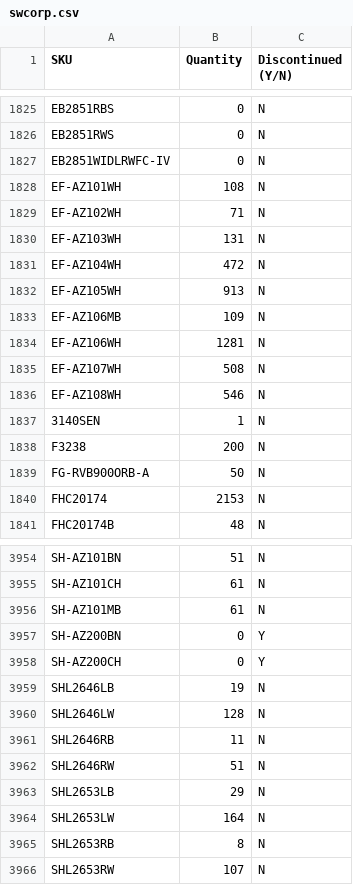
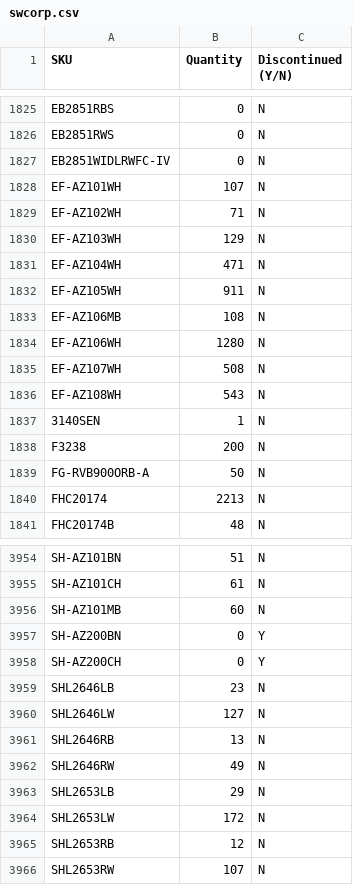
Before and after one commit to studiolx/studiolx-ftp-sync, a CSV file: inventory/swcorp.csv, drawn as a sheet; only a part is shown, gaps mark what is left out; the diff covers the shown part only.

```diff
--- a/inventory/swcorp.csv
+++ b/inventory/swcorp.csv
@@ -1827,11 +1827,11 @@ EB2851RWS,0,N
 EB2851WIDLRWFC-IV,0,N
-EF-AZ101WH,108,N
+EF-AZ101WH,107,N
 EF-AZ102WH,71,N
-EF-AZ103WH,131,N
-EF-AZ104WH,472,N
-EF-AZ105WH,913,N
-EF-AZ106MB,109,N
-EF-AZ106WH,1281,N
+EF-AZ103WH,129,N
+EF-AZ104WH,471,N
+EF-AZ105WH,911,N
+EF-AZ106MB,108,N
+EF-AZ106WH,1280,N
 EF-AZ107WH,508,N
-EF-AZ108WH,546,N
+EF-AZ108WH,543,N
 3140SEN,1,N
@@ -1839,3 +1839,3 @@ F3238,200,N
 FG-RVB900ORB-A,50,N
-FHC20174,2153,N
+FHC20174,2213,N
 FHC20174B,48,N
@@ -3955,12 +3955,12 @@ SH-AZ101BN,51,N
 SH-AZ101CH,61,N
-SH-AZ101MB,61,N
+SH-AZ101MB,60,N
 SH-AZ200BN,0,Y
 SH-AZ200CH,0,Y
-SHL2646LB,19,N
-SHL2646LW,128,N
-SHL2646RB,11,N
-SHL2646RW,51,N
+SHL2646LB,23,N
+SHL2646LW,127,N
+SHL2646RB,13,N
+SHL2646RW,49,N
 SHL2653LB,29,N
-SHL2653LW,164,N
-SHL2653RB,8,N
+SHL2653LW,172,N
+SHL2653RB,12,N
 SHL2653RW,107,N
```
Also changed, not shown: 142 edited cells elsewhere in this file.
